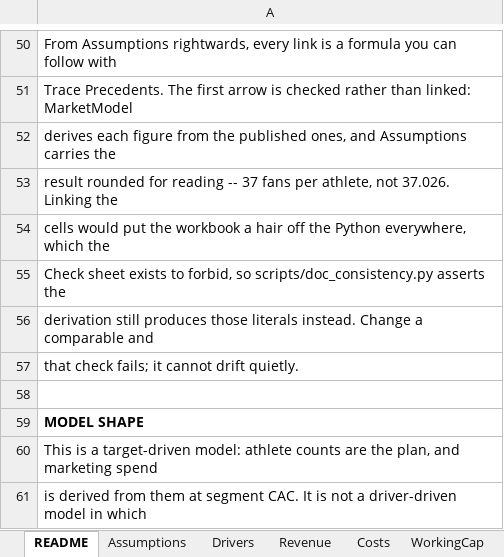
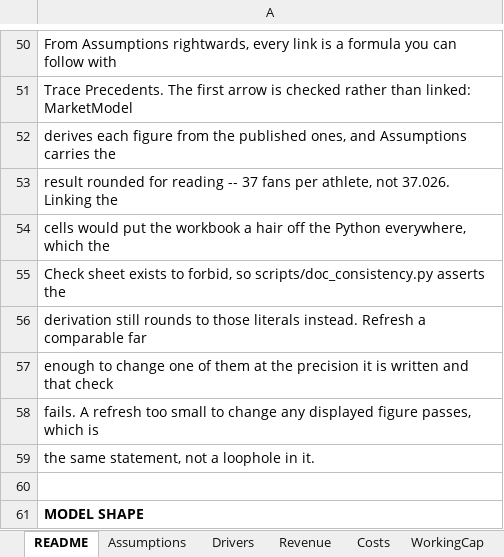
Before and after one commit to jadzoghaib/stride, an Excel workbook: business-plan/Stride_Financial_Model.xlsx, sheet README, drawn as a sheet; only a part is shown, gaps mark what is left out; the shorter side is filled out with more unchanged rows; values as stored, in another font and other column widths than the file's, no borders; the diff names each change by its address in the sheet, - before the commit and + after, or states it on an @@ line.

```diff
--- a/business-plan/Stride_Financial_Model.xlsx (sheet README)
+++ b/business-plan/Stride_Financial_Model.xlsx (sheet README)
-A56: derivation still produces those literals instead. Change a comparable and
+A56: derivation still rounds to those literals instead. Refresh a comparable far
-A57: that check fails; it cannot drift quietly.
+A57: enough to change one of them at the precision it is written and that check
+row 58: fails. A refresh too small to change any displayed figure passes, which is
+row 59: the same statement, not a loophole in it.
```
Also changed, not shown: 5 other files.
